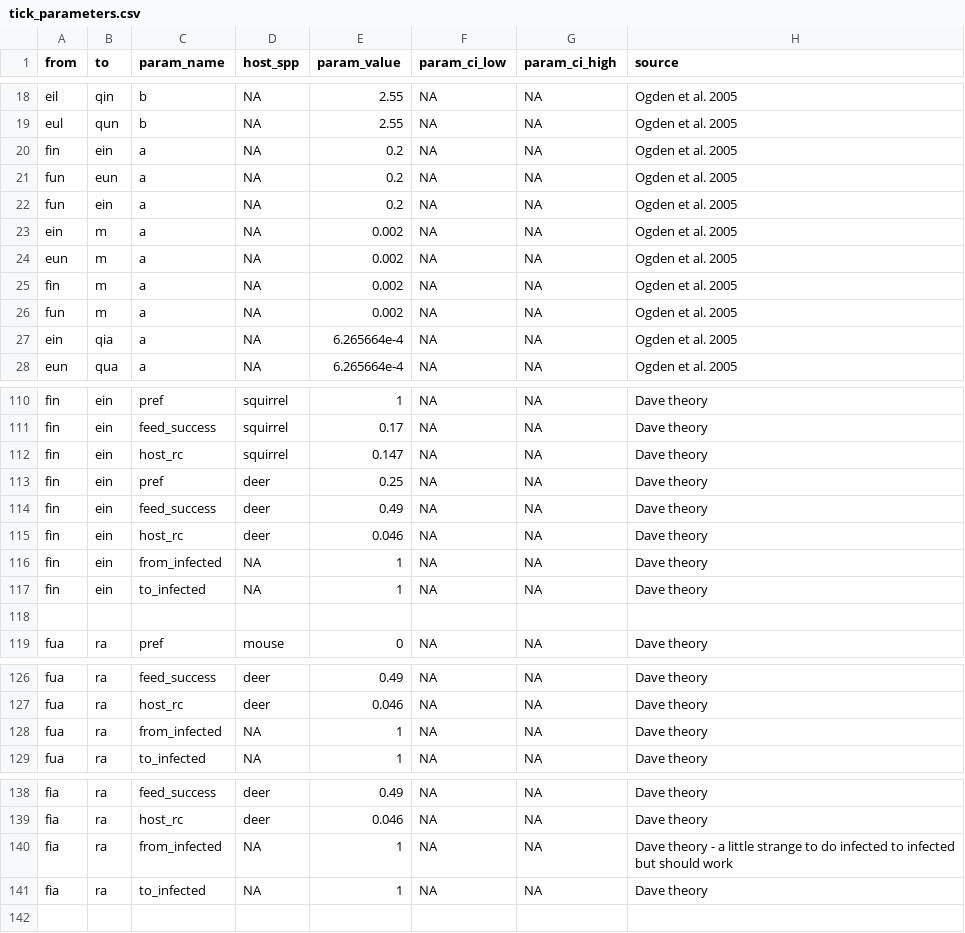
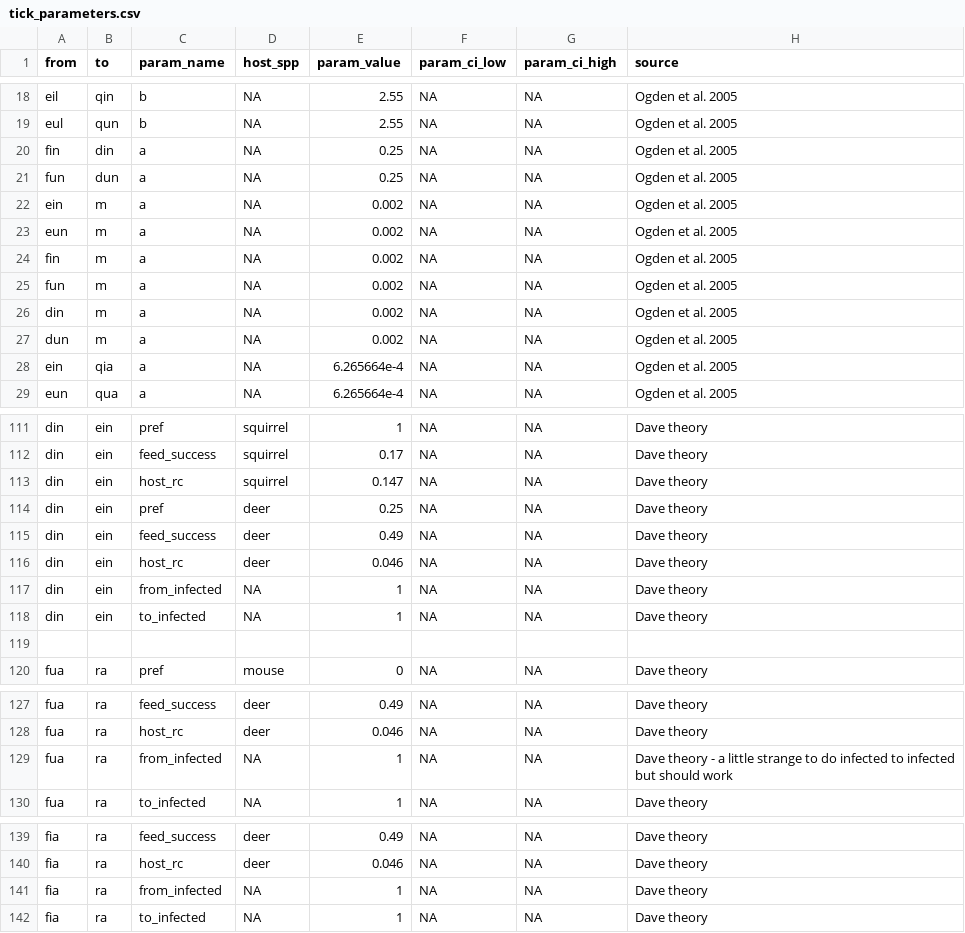
Before and after one commit to dallenmidd/IxPopDyMod, a CSV file: inputs/tick_parameters.csv, drawn as a sheet; only a part is shown, gaps mark what is left out; removed rows and columns are numbered as before the commit, all else as after; the diff covers the shown part only; the diff names each change by its address in the sheet, - before the commit and + after, or states it on an @@ line.

```diff
--- a/inputs/tick_parameters.csv
+++ b/inputs/tick_parameters.csv
-B20 (to): ein
+B20 (to): din
-E20:E21 (param_value): 0.2
+E20:E21 (param_value): 0.25
-B21 (to): eun
+B21 (to): dun
-row 22: fun | ein | a | NA | 0.2 | NA | NA | Ogden et al. 2005
+row 26: din | m | a | NA | 0.002 | NA | NA | Ogden et al. 2005
+row 27: dun | m | a | NA | 0.002 | NA | NA | Ogden et al. 2005
-A111:A118 (from): fin
+A111:A118 (from): din
-H129 (source): Dave theory
+H129 (source): Dave theory - a little strange to do infected to infected but should work
-H141 (source): Dave theory - a little strange to do infected to infected but should work
+H141 (source): Dave theory
```
Also changed, not shown: 25 edited cells elsewhere in this file, inputs/tick_functions.csv, 2 other files.
